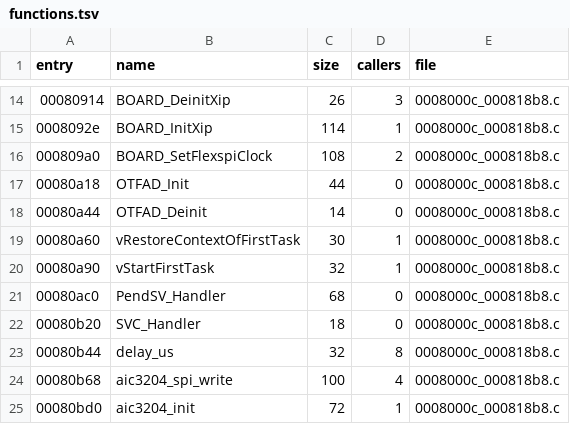
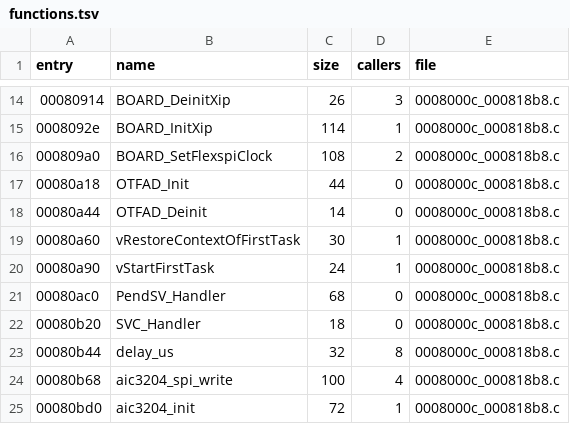
Before and after one commit to Reid-n0rc/FT-710_Firmware, a TSV file: decomp/ifdsp/m33/functions.tsv, drawn as a sheet; only a part is shown, gaps mark what is left out.

```diff
--- a/decomp/ifdsp/m33/functions.tsv
+++ b/decomp/ifdsp/m33/functions.tsv
@@ -19,3 +19,3 @@ entry	name	size	callers	file
 00080a60	vRestoreContextOfFirstTask	30	1	0008000c_000818b8.c
-00080a90	vStartFirstTask	32	1	0008000c_000818b8.c
+00080a90	vStartFirstTask	24	1	0008000c_000818b8.c
 00080ac0	PendSV_Handler	68	0	0008000c_000818b8.c
```
Also changed, not shown: decomp/ifdsp/hifi4/functions.tsv, decomp/ifdsp/hifi4/quality.tsv, 29 other files.
